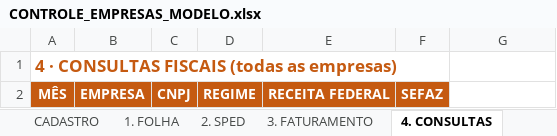
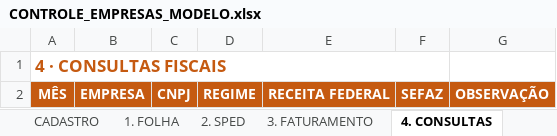
Before and after one commit to jhoncr38-sketch/Planilhainterativa, an Excel workbook: CONTROLE_EMPRESAS_MODELO.xlsx, sheet 4. CONSULTAS, drawn as a sheet; values as stored, in another font and other column widths than the file's, no borders; conditional formats not drawn; the diff names each change by its address in the sheet, - before the commit and + after, or states it on an @@ line.

```diff
--- a/CONTROLE_EMPRESAS_MODELO.xlsx (sheet 4. CONSULTAS)
+++ b/CONTROLE_EMPRESAS_MODELO.xlsx (sheet 4. CONSULTAS)
-A1: 4 · CONSULTAS FISCAIS (todas as empresas)
+A1: 4 · CONSULTAS FISCAIS
-G2: (empty)
+G2: OBSERVAÇÃO
-G2 fill: none
+G2 fill: #C55A11
```
Also changed, not shown: sheet COMPARATIVO, sheet PAINEL, sheet CADASTRO, sheet 2. SPED, sheet 1. FOLHA, sheet 3. FATURAMENTO.
